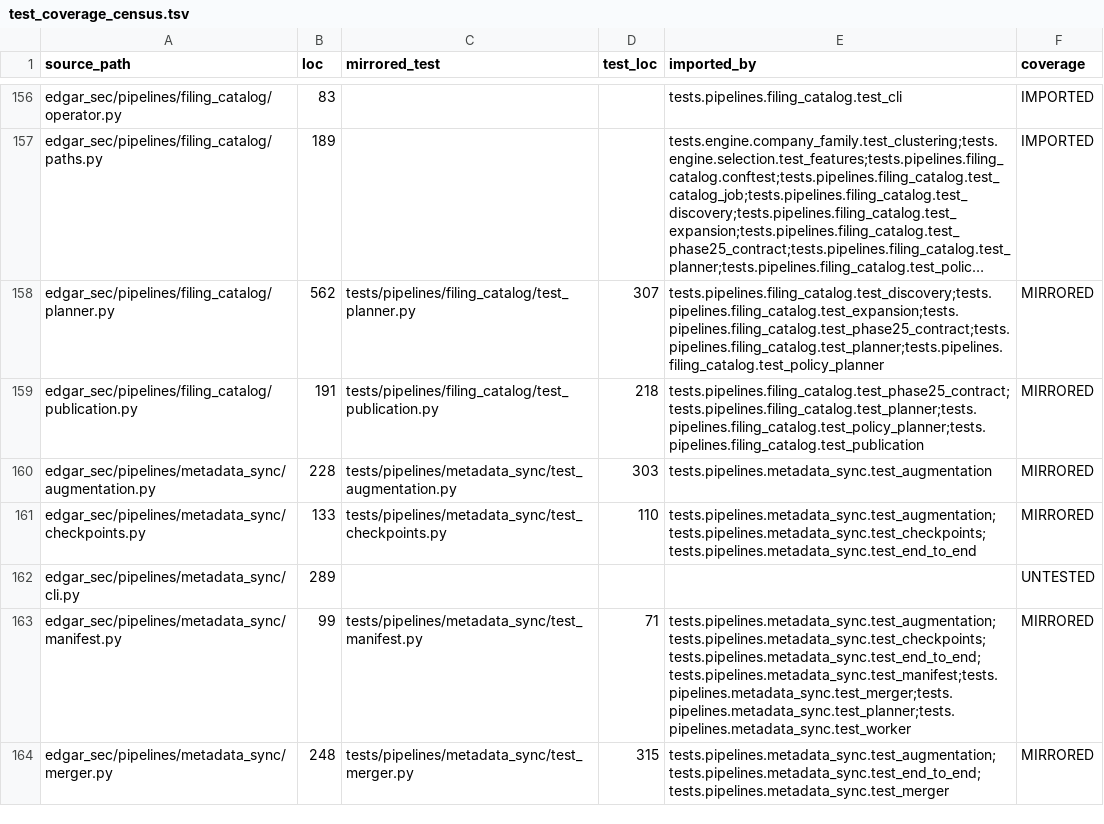
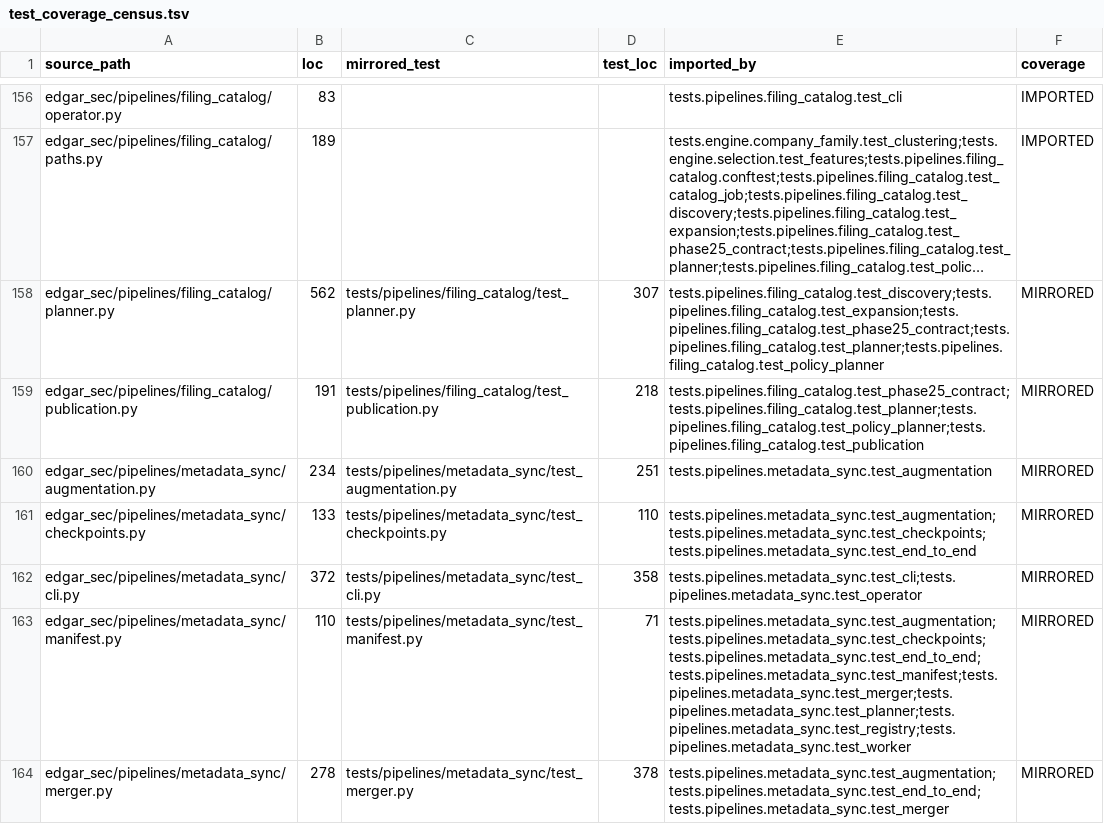
Before and after one commit to DerivedFunction01/edgar-sec, a TSV file: roadmap/refactor_v2/test_coverage_census.tsv, drawn as a sheet; only a part is shown, gaps mark what is left out; long unchanged cells end in …; the diff covers the shown part only.

```diff
--- a/roadmap/refactor_v2/test_coverage_census.tsv
+++ b/roadmap/refactor_v2/test_coverage_census.tsv
@@ -159,6 +159,6 @@ edgar_sec/pipelines/filing_catalog/planner.py	562	tests/pipelines/filing_catalog
 edgar_sec/pipelines/filing_catalog/publication.py	191	tests/pipelines/filing_catalog/test_publication.py	218	tests.pipelines.filing_catalog.test_phase25_contract;tests.pipelines.filing_catalog.test_planner;tests.pipelines.filing_catalog.test_policy_planner;tests.pipelines.filing_catalog.test_publication	MIRRORED
-edgar_sec/pipelines/metadata_sync/augmentation.py	228	tests/pipelines/metadata_sync/test_augmentation.py	303	tests.pipelines.metadata_sync.test_augmentation	MIRRORED
+edgar_sec/pipelines/metadata_sync/augmentation.py	234	tests/pipelines/metadata_sync/test_augmentation.py	251	tests.pipelines.metadata_sync.test_augmentation	MIRRORED
 edgar_sec/pipelines/metadata_sync/checkpoints.py	133	tests/pipelines/metadata_sync/test_checkpoints.py	110	tests.pipelines.metadata_sync.test_augmentation;tests.pipelines.metadata_sync.test_checkpoints;tests.pipelines.metadata_sync.test_end_to_end	MIRRORED
-edgar_sec/pipelines/metadata_sync/cli.py	289				UNTESTED
-edgar_sec/pipelines/metadata_sync/manifest.py	99	tests/pipelines/metadata_sync/test_manifest.py	71	tests.pipelines.metadata_sync.test_augmentation;tests.pipelines.metadata_sync.test_checkpoints;tests.pipelines.metadata_sync.test_end_to_end;tests.pipelines.metadata_sync.test_manifest;tests.pipelines.metadata_sync.test_merger;tests.pipelines.metadata_sync.test_planner;tests.pipelines.metadata_sync.test_worker	MIRRORED
-edgar_sec/pipelines/metadata_sync/merger.py	248	tests/pipelines/metadata_sync/test_merger.py	315	tests.pipelines.metadata_sync.test_augmentation;tests.pipelines.metadata_sync.test_end_to_end;tests.pipelines.metadata_sync.test_merger	MIRRORED
+edgar_sec/pipelines/metadata_sync/cli.py	372	tests/pipelines/metadata_sync/test_cli.py	358	tests.pipelines.metadata_sync.test_cli;tests.pipelines.metadata_sync.test_operator	MIRRORED
+edgar_sec/pipelines/metadata_sync/manifest.py	110	tests/pipelines/metadata_sync/test_manifest.py	71	tests.pipelines.metadata_sync.test_augmentation;tests.pipelines.metadata_sync.test_checkpoints;tests.pipelines.metadata_sync.test_end_to_end;tests.pipelines.metadata_sync.test_manifest;tests.pipelines.metadata_sync.test_merger;tests.pipelines.metadata_sync.test_planner;tests.pipelines.metadata_sync.test_registry;tests.pipelines.metadata_sync.test_worker	MIRRORED
+edgar_sec/pipelines/metadata_sync/merger.py	278	tests/pipelines/metadata_sync/test_merger.py	378	tests.pipelines.metadata_sync.test_augmentation;tests.pipelines.metadata_sync.test_end_to_end;tests.pipelines.metadata_sync.test_merger	MIRRORED
```
Also changed, not shown: 1 added row and 50 edited cells elsewhere in this file, roadmap/refactor_v2/parity_inventory.csv, roadmap/refactor_v2/v1_retirement.tsv, 38 other files.
